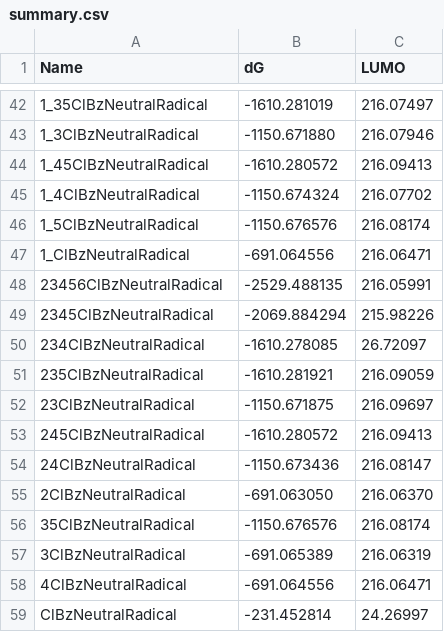
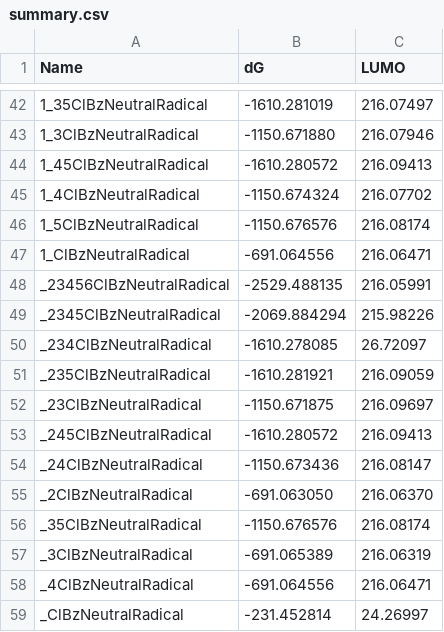
Before and after one commit to Jonas-LaPier/Chloroaromatics, a CSV file: summary.csv, drawn as a sheet; only a part is shown, gaps mark what is left out.

Commit message:
small change to csv summary

```diff
--- a/summary.csv
+++ b/summary.csv
@@ -47,13 +47,13 @@ Name,dG,LUMO
 1_ClBzNeutralRadical,-691.064556,216.06471
-23456ClBzNeutralRadical,-2529.488135,216.05991
-2345ClBzNeutralRadical,-2069.884294,215.98226
-234ClBzNeutralRadical,-1610.278085,26.72097
-235ClBzNeutralRadical,-1610.281921,216.09059
-23ClBzNeutralRadical,-1150.671875,216.09697
-245ClBzNeutralRadical,-1610.280572,216.09413
-24ClBzNeutralRadical,-1150.673436,216.08147
-2ClBzNeutralRadical,-691.063050,216.06370
-35ClBzNeutralRadical,-1150.676576,216.08174
-3ClBzNeutralRadical,-691.065389,216.06319
-4ClBzNeutralRadical,-691.064556,216.06471
-ClBzNeutralRadical,-231.452814,24.26997
+_23456ClBzNeutralRadical,-2529.488135,216.05991
+_2345ClBzNeutralRadical,-2069.884294,215.98226
+_234ClBzNeutralRadical,-1610.278085,26.72097
+_235ClBzNeutralRadical,-1610.281921,216.09059
+_23ClBzNeutralRadical,-1150.671875,216.09697
+_245ClBzNeutralRadical,-1610.280572,216.09413
+_24ClBzNeutralRadical,-1150.673436,216.08147
+_2ClBzNeutralRadical,-691.063050,216.06370
+_35ClBzNeutralRadical,-1150.676576,216.08174
+_3ClBzNeutralRadical,-691.065389,216.06319
+_4ClBzNeutralRadical,-691.064556,216.06471
+_ClBzNeutralRadical,-231.452814,24.26997
```
Also changed, not shown: 1 other file.
